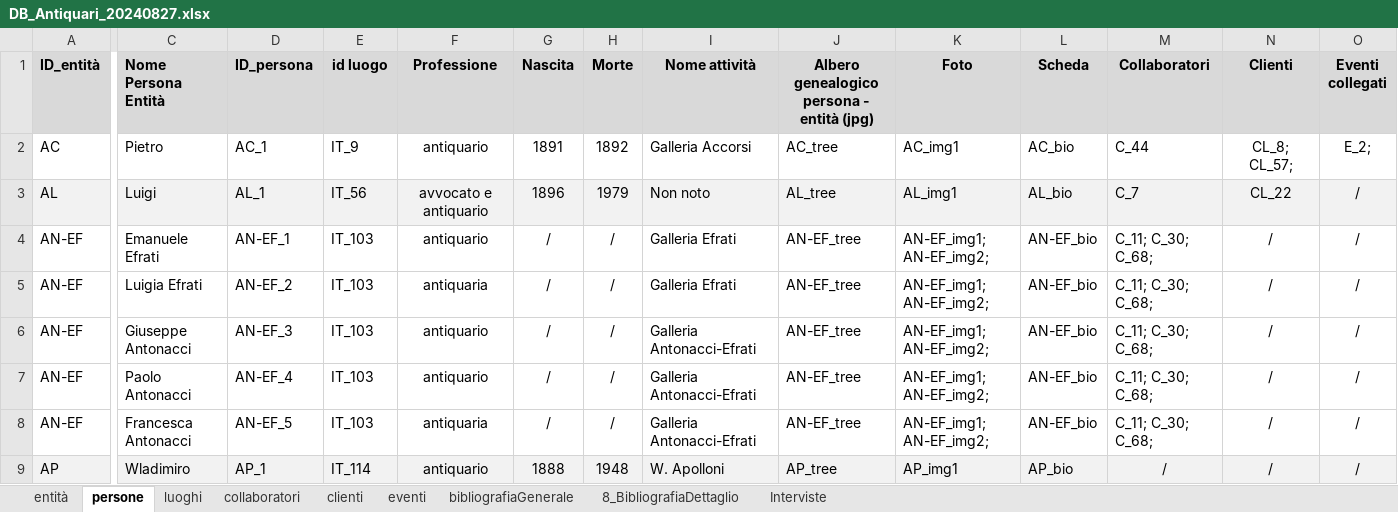
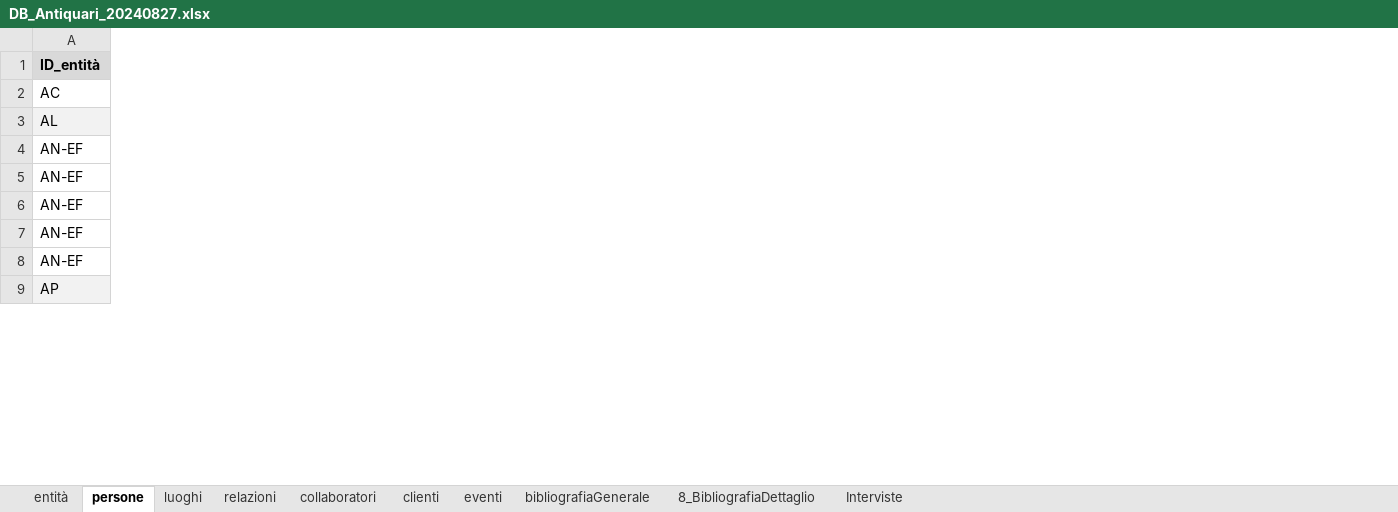
Before and after one commit to FondazioneFedericoZeri/Mercato_dell_arte, an Excel workbook: data/DB_Antiquari_20240827.xlsx, sheet persone, drawn as a sheet; only a part is shown, gaps mark what is left out; values as stored, in another font and other column widths than the file's, no borders; the diff names each change by its address in the sheet, - before the commit and + after, or states it on an @@ line.

Commit message:
dettaglio antiquari e crediti

```diff
--- a/data/DB_Antiquari_20240827.xlsx (sheet persone)
+++ b/data/DB_Antiquari_20240827.xlsx (sheet persone)
+sheet tab: relazioni
@@ column C (Nome Persona Entità) hidden, rows 2-9: Pietro | Luigi | Emanuele Efrati | Luigia Efrati | Giuseppe Antonacci | Paolo Antonacci | Francesca Antonacci | Wladimiro @@
@@ column D (ID_persona) hidden, rows 2-9: AC_1 | AL_1 | AN-EF_1 | AN-EF_2 | AN-EF_3 | AN-EF_4 | AN-EF_5 | AP_1 @@
@@ column E (id luogo) hidden, rows 2-9: IT_9 | IT_56 | IT_103 | IT_103 | IT_103 | IT_103 | IT_103 | IT_114 @@
@@ column F (Professione) hidden, rows 2-9: antiquario | avvocato e antiquario | antiquario | antiquaria | antiquario | antiquario | antiquaria | antiquario @@
@@ column G (Nascita) hidden, rows 2-9: 1891 | 1896 | / | / | / | / | / | 1888 @@
@@ column H (Morte) hidden, rows 2-9: 1892 | 1979 | / | / | / | / | / | 1948 @@
@@ column I (Nome attività) hidden, rows 2-9: Galleria Accorsi | Non noto | Galleria Efrati | Galleria Efrati | Galleria Antonacci-Efrati | Galleria Antonacci-Efrati | Galleria Antonacci-Efrati | W. Apolloni @@
@@ column J hidden, rows 1-9: Albero genealogico persona - entità (jpg) | AC_tree | AL_tree | AN-EF_tree | AN-EF_tree | AN-EF_tree | AN-EF_tree | AN-EF_tree | AP_tree @@
@@ column K (Foto) hidden, rows 2-9: AC_img1 | AL_img1 | AN-EF_img1; AN-EF_img2; | AN-EF_img1; AN-EF_img2; | AN-EF_img1; AN-EF_img2; | AN-EF_img1; AN-EF_img2; | AN-EF_img1; AN-EF_img2; | AP_img1 @@
@@ column L (Scheda) hidden, rows 2-9: AC_bio | AL_bio | AN-EF_bio | AN-EF_bio | AN-EF_bio | AN-EF_bio | AN-EF_bio | AP_bio @@
@@ column M (Collaboratori) hidden, rows 2-9: C_44 | C_7 | C_11; C_30; C_68; | C_11; C_30; C_68; | C_11; C_30; C_68; | C_11; C_30; C_68; | C_11; C_30; C_68; | / @@
@@ column N (Clienti) hidden, rows 2-9: CL_8; CL_57; | CL_22 | / | / | / | / | / | / @@
@@ column O (Eventi collegati) hidden, rows 2-9: E_2; | / | / | / | / | / | / | / @@
```
Also changed, not shown: sheet eventi, 6 other files.
